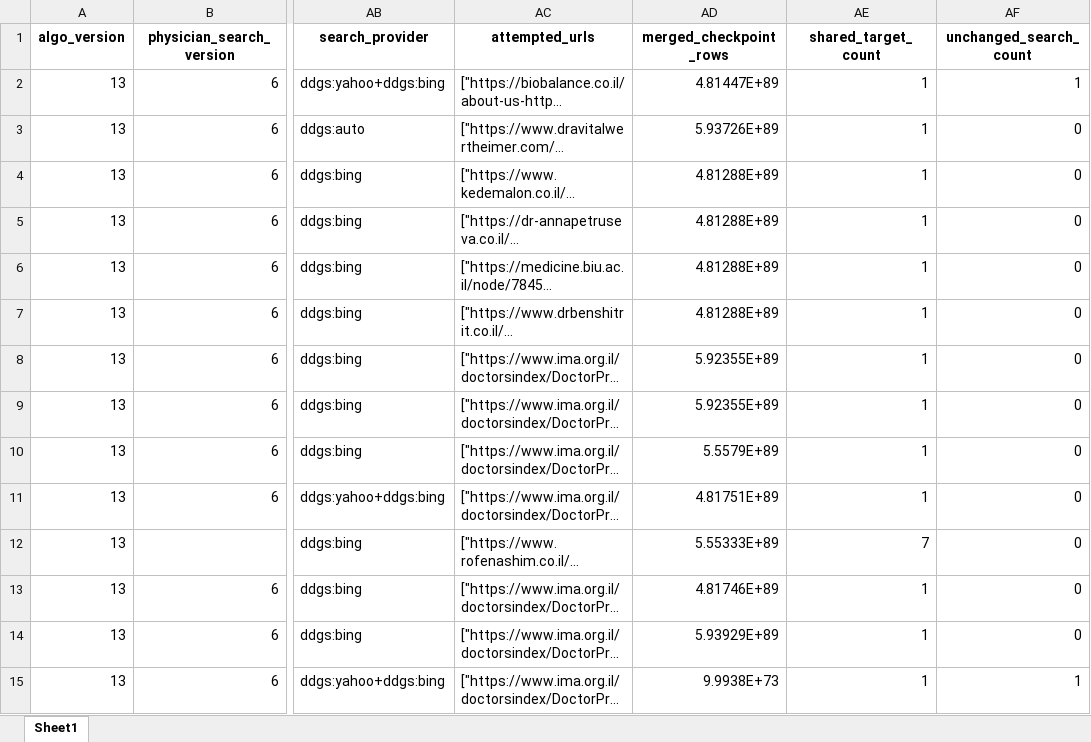
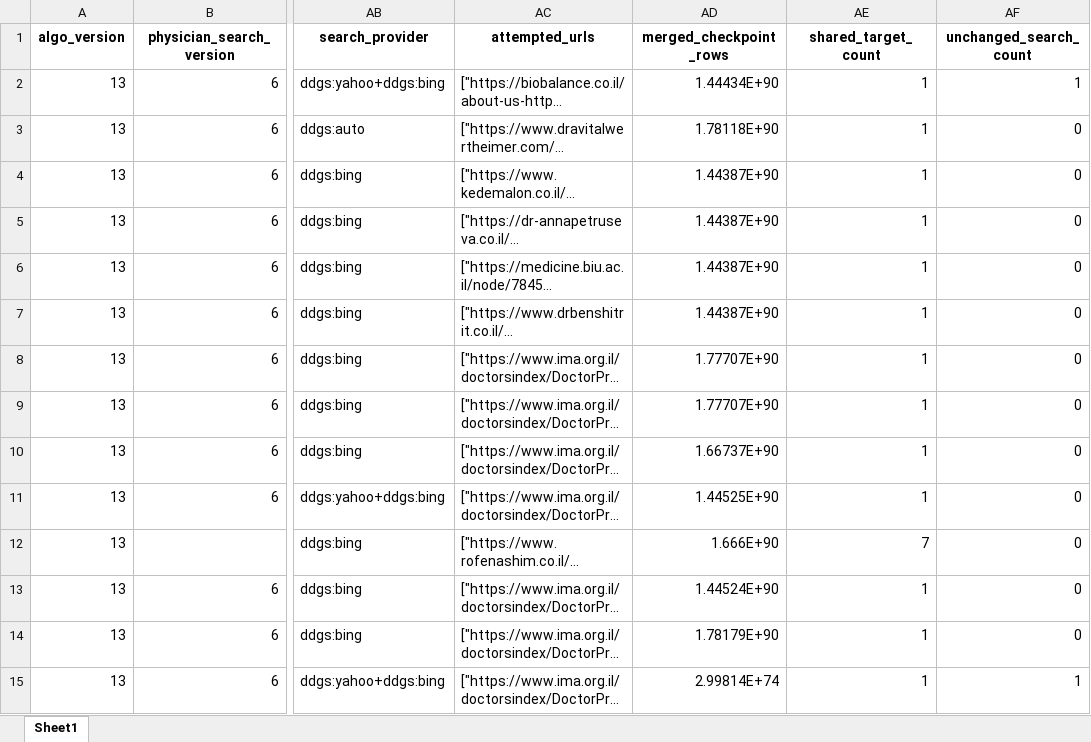
Before and after one commit to guyrofe-create/professional-contact-research-agent, an Excel workbook: output/contacts.xlsx, sheet Sheet1, drawn as a sheet; only a part is shown, gaps mark what is left out; long unchanged cells end in …; values as stored, in another font and other column widths than the file's, no borders; the diff covers the shown part only; the diff names each change by its address in the sheet, - before the commit and + after, or states it on an @@ line.

```diff
--- a/output/contacts.xlsx (sheet Sheet1)
+++ b/output/contacts.xlsx (sheet Sheet1)
-AD2 (merged_checkpoint_rows): 4.81447E+89
+AD2 (merged_checkpoint_rows): 1.44434E+90
-AD3 (merged_checkpoint_rows): 5.93726E+89
+AD3 (merged_checkpoint_rows): 1.78118E+90
-AD4:AD7 (merged_checkpoint_rows): 4.81288E+89
+AD4:AD7 (merged_checkpoint_rows): 1.44387E+90
-AD8:AD9 (merged_checkpoint_rows): 5.92355E+89
+AD8:AD9 (merged_checkpoint_rows): 1.77707E+90
-AD10 (merged_checkpoint_rows): 5.5579E+89
+AD10 (merged_checkpoint_rows): 1.66737E+90
-AD11 (merged_checkpoint_rows): 4.81751E+89
+AD11 (merged_checkpoint_rows): 1.44525E+90
-AD12 (merged_checkpoint_rows): 5.55333E+89
+AD12 (merged_checkpoint_rows): 1.666E+90
-AD13 (merged_checkpoint_rows): 4.81746E+89
+AD13 (merged_checkpoint_rows): 1.44524E+90
-AD14 (merged_checkpoint_rows): 5.93929E+89
+AD14 (merged_checkpoint_rows): 1.78179E+90
-AD15 (merged_checkpoint_rows): 9.9938E+73
+AD15 (merged_checkpoint_rows): 2.99814E+74
```
Also changed, not shown: 427 edited cells elsewhere in this sheet, output/contacts_organization.xlsx, output/contacts_personal.xlsx, 13 other files.
